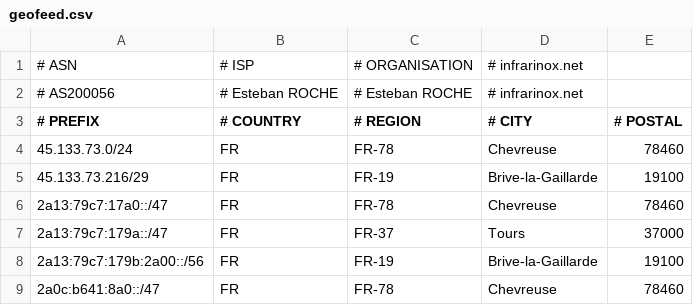
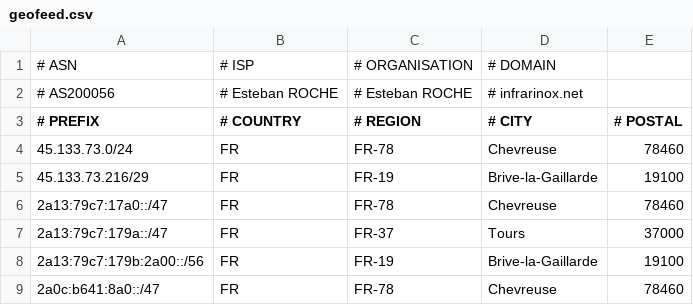
Before and after one commit to as200056/ips, a CSV file: geofeed.csv, drawn as a sheet.

Commit message:
Update geofeed.csv

```diff
--- a/geofeed.csv
+++ b/geofeed.csv
@@ -1,2 +1,2 @@
-# ASN,# ISP,# ORGANISATION,# infrarinox.net,
+# ASN,# ISP,# ORGANISATION,# DOMAIN,
 # AS200056,# Esteban ROCHE,# Esteban ROCHE,# infrarinox.net,
```
